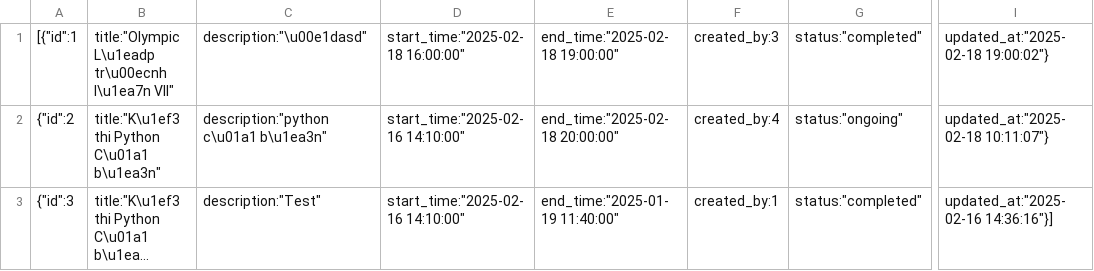
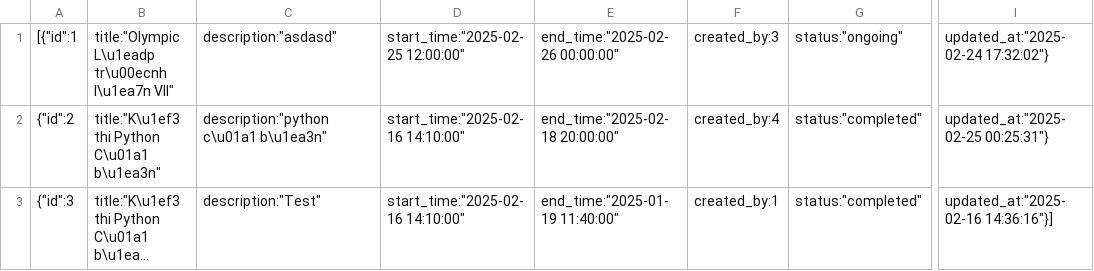
Before and after one commit to D-makaeenm/COSA, a CSV file: backend/data/exams.csv, drawn as a sheet; only a part is shown, gaps mark what is left out; long unchanged cells end in …; the diff names each change by its address in the sheet, - before the commit and + after, or states it on an @@ line.

```diff
--- a/backend/data/exams.csv
+++ b/backend/data/exams.csv
-C1: description:"\u00e1dasd"
+C1: description:"asdasd"
-D1: start_time:"2025-02-18 16:00:00"
+D1: start_time:"2025-02-25 12:00:00"
-E1: end_time:"2025-02-18 19:00:00"
+E1: end_time:"2025-02-26 00:00:00"
-G1: status:"completed"
+G1: status:"ongoing"
-I1: updated_at:"2025-02-18 19:00:02"}
+I1: updated_at:"2025-02-24 17:32:02"}
-G2: status:"ongoing"
+G2: status:"completed"
-I2: updated_at:"2025-02-18 10:11:07"}
+I2: updated_at:"2025-02-25 00:25:31"}
```
Also changed, not shown: backend/data/exam_tasks.csv, 16 other files.
